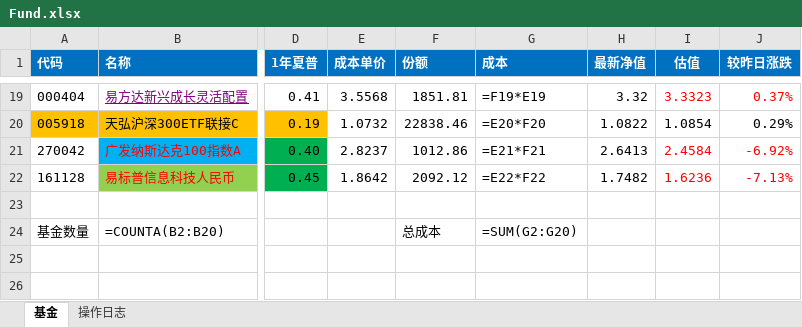
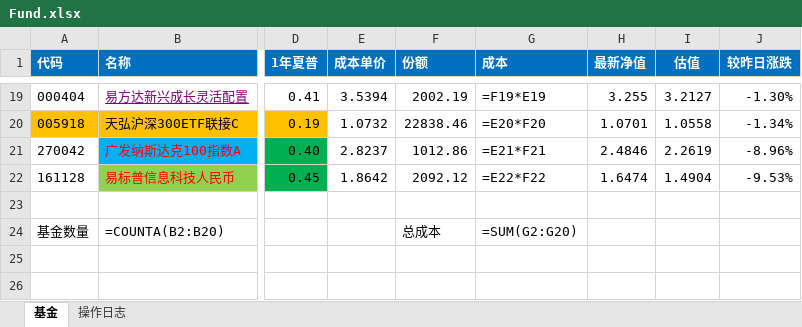
Before and after one commit to zanpen2000/my_fund, an Excel workbook: Fund.xlsx, sheet 基金, drawn as a sheet; only a part is shown, gaps mark what is left out; values as stored, in another font and other column widths than the file's, no borders; formulas without a stored value are shown as written; conditional formats not drawn; the diff covers the shown part only; the diff names each change by its address in the sheet, - before the commit and + after, or states it on an @@ line.

```diff
--- a/Fund.xlsx (sheet 基金)
+++ b/Fund.xlsx (sheet 基金)
-E19 (成本单价): 3.5568
+E19 (成本单价): 3.5394
-F19 (份额): 1851.81
+F19 (份额): 2002.19
-H19 (最新净值): 3.32
+H19 (最新净值): 3.255
-I19 (估值): 3.3323
+I19 (估值): 3.2127
-I19:J19 text colour: #FF0000
+I19:J19 text colour: black
-J19 (较昨日涨跌): 0.37%
+J19 (较昨日涨跌): -1.30%
-H20 (最新净值): 1.0822
+H20 (最新净值): 1.0701
-I20 (估值): 1.0854
+I20 (估值): 1.0558
-J20 (较昨日涨跌): 0.29%
+J20 (较昨日涨跌): -1.34%
-H21 (最新净值): 2.6413
+H21 (最新净值): 2.4846
-I21 (估值): 2.4584
+I21 (估值): 2.2619
-I21:J22 text colour: #FF0000
+I21:J22 text colour: black
-J21 (较昨日涨跌): -6.92%
+J21 (较昨日涨跌): -8.96%
-H22 (最新净值): 1.7482
+H22 (最新净值): 1.6474
-I22 (估值): 1.6236
+I22 (估值): 1.4904
-J22 (较昨日涨跌): -7.13%
+J22 (较昨日涨跌): -9.53%
```
Also changed, not shown: 62 edited cells and cell formats elsewhere in this sheet, 4 other files.
